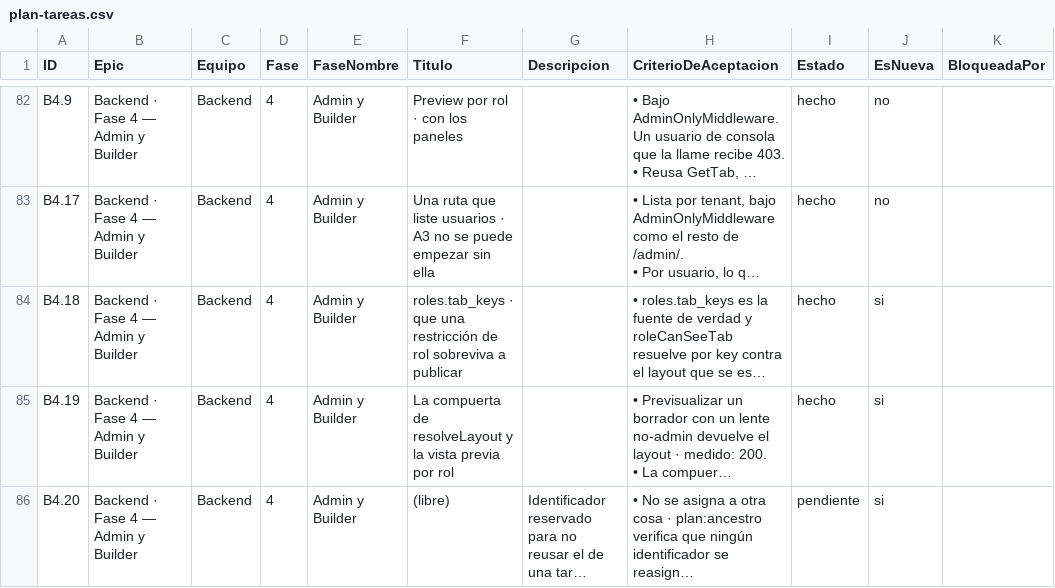
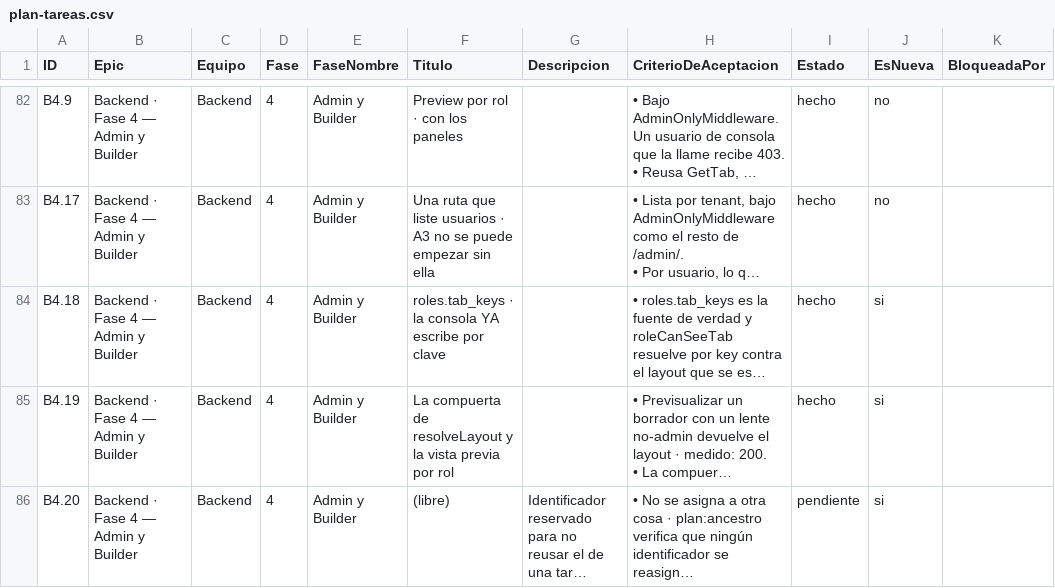
Before and after one commit to gerardoriarte-bt/synapse_dashboard, a CSV file: plan-tareas.csv, drawn as a sheet; only a part is shown, gaps mark what is left out; long unchanged cells end in …; the diff names each change by its address in the sheet, - before the commit and + after, or states it on an @@ line.

```diff
--- a/plan-tareas.csv
+++ b/plan-tareas.csv
-F84 (Titulo): roles.tab_keys · que una restricción de rol sobreviva a publicar
+F84 (Titulo): roles.tab_keys · la consola YA escribe por clave
```
Also changed, not shown: 15 other files.
